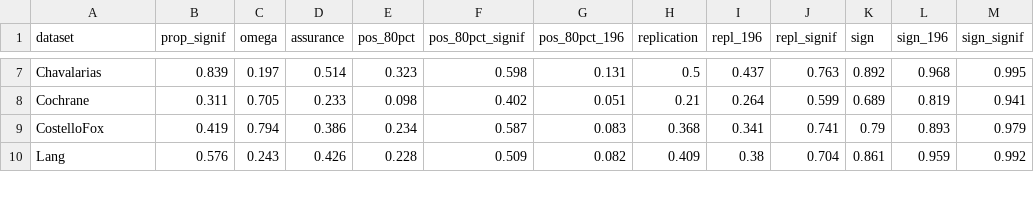
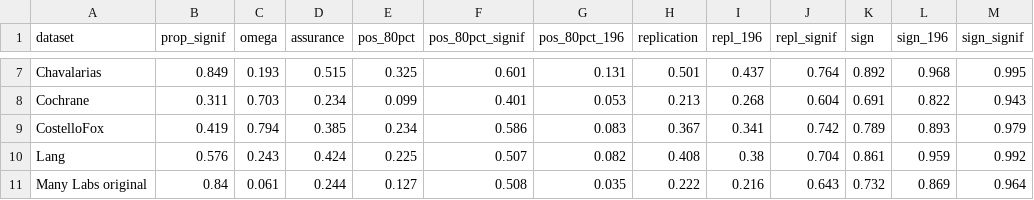
Before and after one commit to wwiecek/BEAR, a CSV file: paper/power_sign_rep.csv, drawn as a sheet; only a part is shown, gaps mark what is left out; the diff covers the shown part only; the diff names each change by its address in the sheet, - before the commit and + after, or states it on an @@ line.

Commit message:
new workflow for mixtures, original z's from replication projects, and extra models fitted

```diff
--- a/paper/power_sign_rep.csv
+++ b/paper/power_sign_rep.csv
-B7 (prop_signif): 0.839
+B7 (prop_signif): 0.849
-C7 (omega): 0.197
+C7 (omega): 0.193
-D7 (assurance): 0.514
+D7 (assurance): 0.515
-E7 (pos_80pct): 0.323
+E7 (pos_80pct): 0.325
-F7 (pos_80pct_signif): 0.598
+F7 (pos_80pct_signif): 0.601
-H7 (replication): 0.5
+H7 (replication): 0.501
-J7 (repl_signif): 0.763
+J7 (repl_signif): 0.764
-C8 (omega): 0.705
+C8 (omega): 0.703
-D8 (assurance): 0.233
+D8 (assurance): 0.234
-E8 (pos_80pct): 0.098
+E8 (pos_80pct): 0.099
-F8 (pos_80pct_signif): 0.402
+F8 (pos_80pct_signif): 0.401
-G8 (pos_80pct_196): 0.051
+G8 (pos_80pct_196): 0.053
-H8 (replication): 0.21
+H8 (replication): 0.213
-I8 (repl_196): 0.264
+I8 (repl_196): 0.268
-J8 (repl_signif): 0.599
+J8 (repl_signif): 0.604
-K8 (sign): 0.689
+K8 (sign): 0.691
-L8 (sign_196): 0.819
+L8 (sign_196): 0.822
-M8 (sign_signif): 0.941
+M8 (sign_signif): 0.943
-D9 (assurance): 0.386
+D9 (assurance): 0.385
-F9 (pos_80pct_signif): 0.587
+F9 (pos_80pct_signif): 0.586
-H9 (replication): 0.368
+H9 (replication): 0.367
-J9 (repl_signif): 0.741
+J9 (repl_signif): 0.742
-K9 (sign): 0.79
+K9 (sign): 0.789
-D10 (assurance): 0.426
+D10 (assurance): 0.424
-E10 (pos_80pct): 0.228
+E10 (pos_80pct): 0.225
-F10 (pos_80pct_signif): 0.509
+F10 (pos_80pct_signif): 0.507
-H10 (replication): 0.409
+H10 (replication): 0.408
+row 11: Many Labs original | 0.84 | 0.061 | 0.244 | 0.127 | 0.508 | 0.035 | 0.222 | 0.216 | 0.643 | 0.732 | 0.869 | 0.964
```
Also changed, not shown: 2 added rows and 88 edited cells elsewhere in this file, 28 other files.
